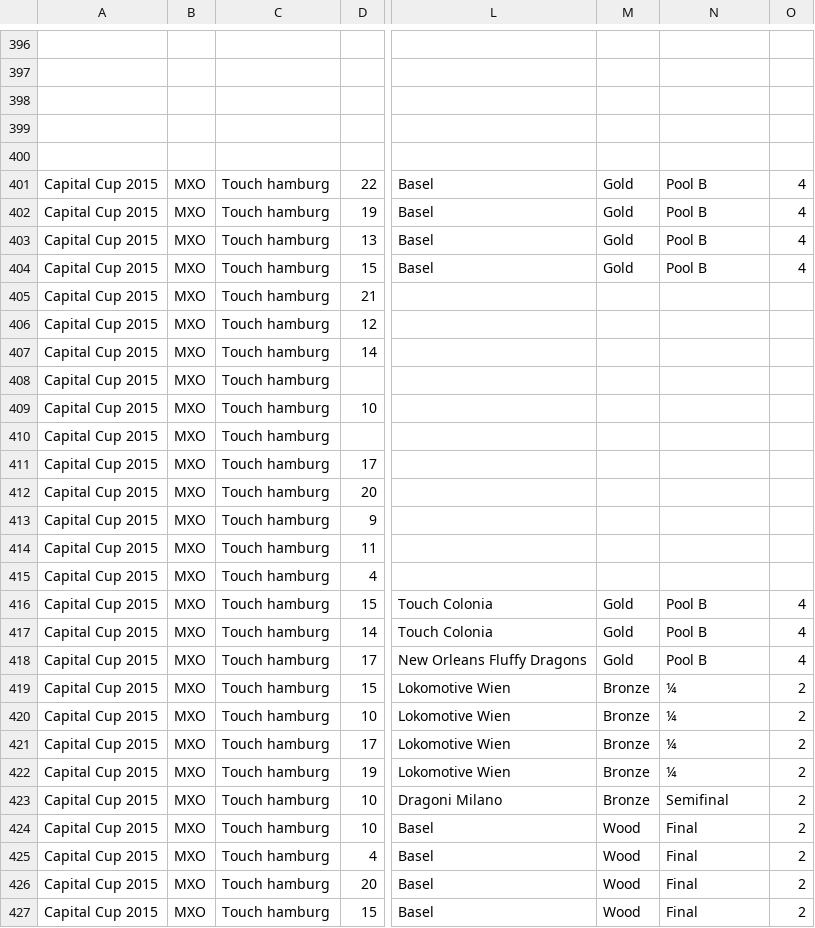
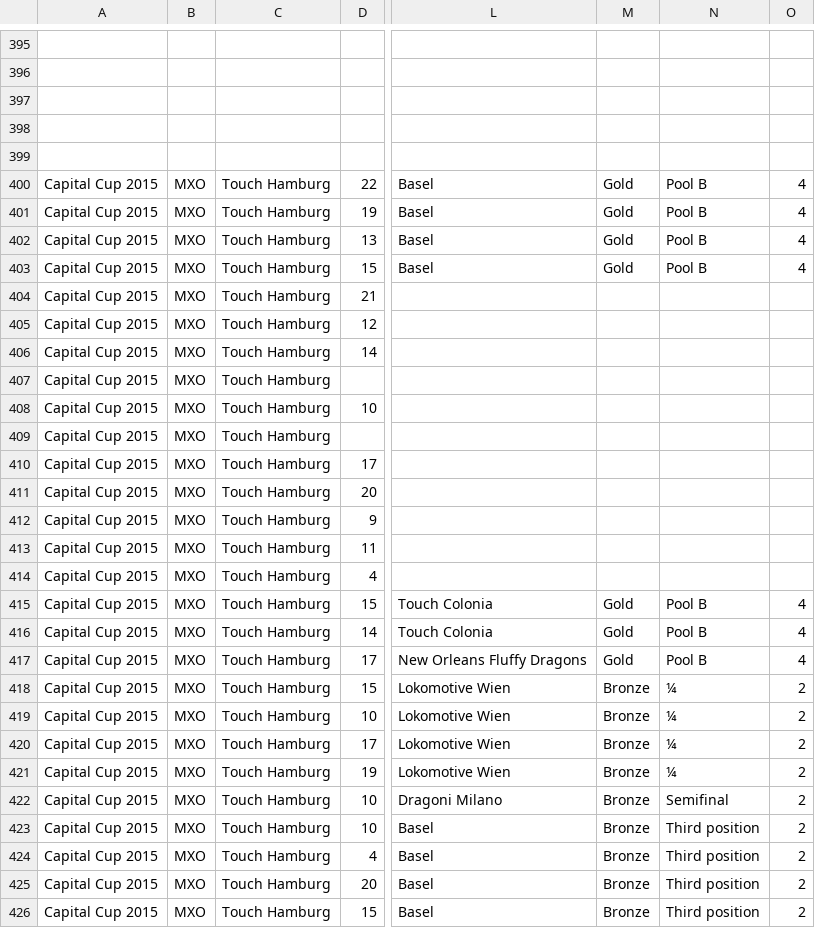
Before and after one commit to paconte/tournaments, a CSV file: player/data_files/csv/CapitalCup2015-player-stadistics.csv, drawn as a sheet; only a part is shown, gaps mark what is left out; addresses are those after the commit; the diff covers the shown part only; the diff names each change by its address in the sheet, - before the commit and + after, or states it on an @@ line.

```diff
--- a/player/data_files/csv/CapitalCup2015-player-stadistics.csv
+++ b/player/data_files/csv/CapitalCup2015-player-stadistics.csv
-C400:C426: Touch hamburg
+C400:C426: Touch Hamburg
-M423:M426: Wood
+M423:M426: Bronze
-N423:N426: Final
+N423:N426: Third position
```
Also changed, not shown: 1 removed row and 101 edited cells elsewhere in this file, player/data_files/csv/TGames_CapitalCup_2015_MXO_RAW.csv.
